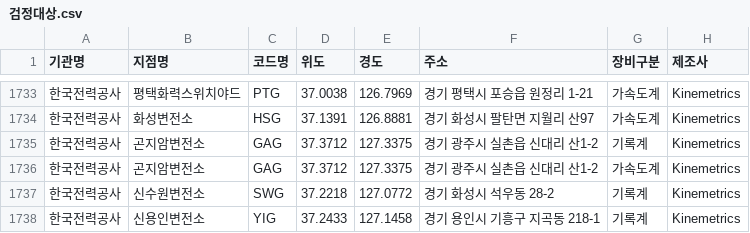
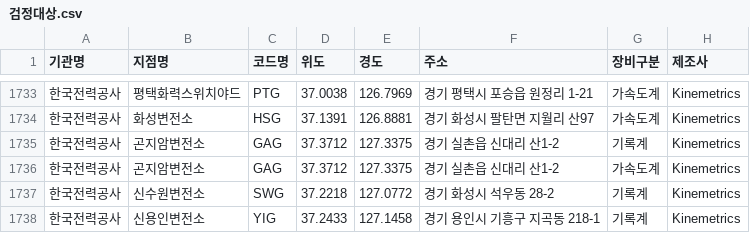
Before and after one commit to kmi-hoho/map, a CSV file: 검정대상.csv, drawn as a sheet; only a part is shown, gaps mark what is left out; the diff names each change by its address in the sheet, - before the commit and + after, or states it on an @@ line.

Commit message:
Update 검정대상.csv

```diff
--- a/검정대상.csv
+++ b/검정대상.csv
-F1735:F1736 (주소): 경기 광주시 실촌읍 신대리 산1-2
+F1735:F1736 (주소): 경기 실촌읍 신대리 산1-2
```
